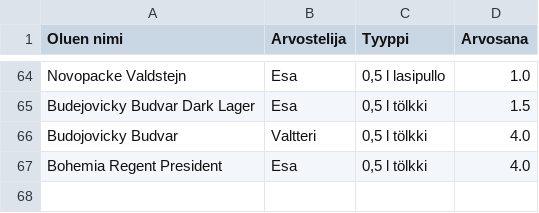
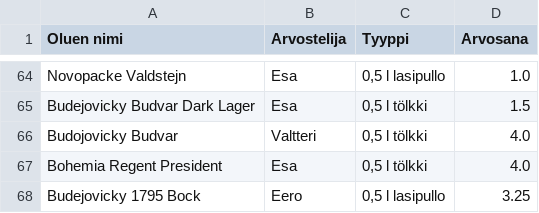
Before and after one commit to saqfromchurchvillage/streamlit, a CSV file: olut_ranking.csv, drawn as a sheet; only a part is shown, gaps mark what is left out.

Commit message:
Update CSV file

```diff
--- a/olut_ranking.csv
+++ b/olut_ranking.csv
@@ -67 +67,2 @@ Budojovicky Budvar,Valtteri,"0,5 l tölkki",4.0
 Bohemia Regent President,Esa,"0,5 l tölkki",4.0
+Budejovicky 1795 Bock,Eero,"0,5 l lasipullo",3.25
```
